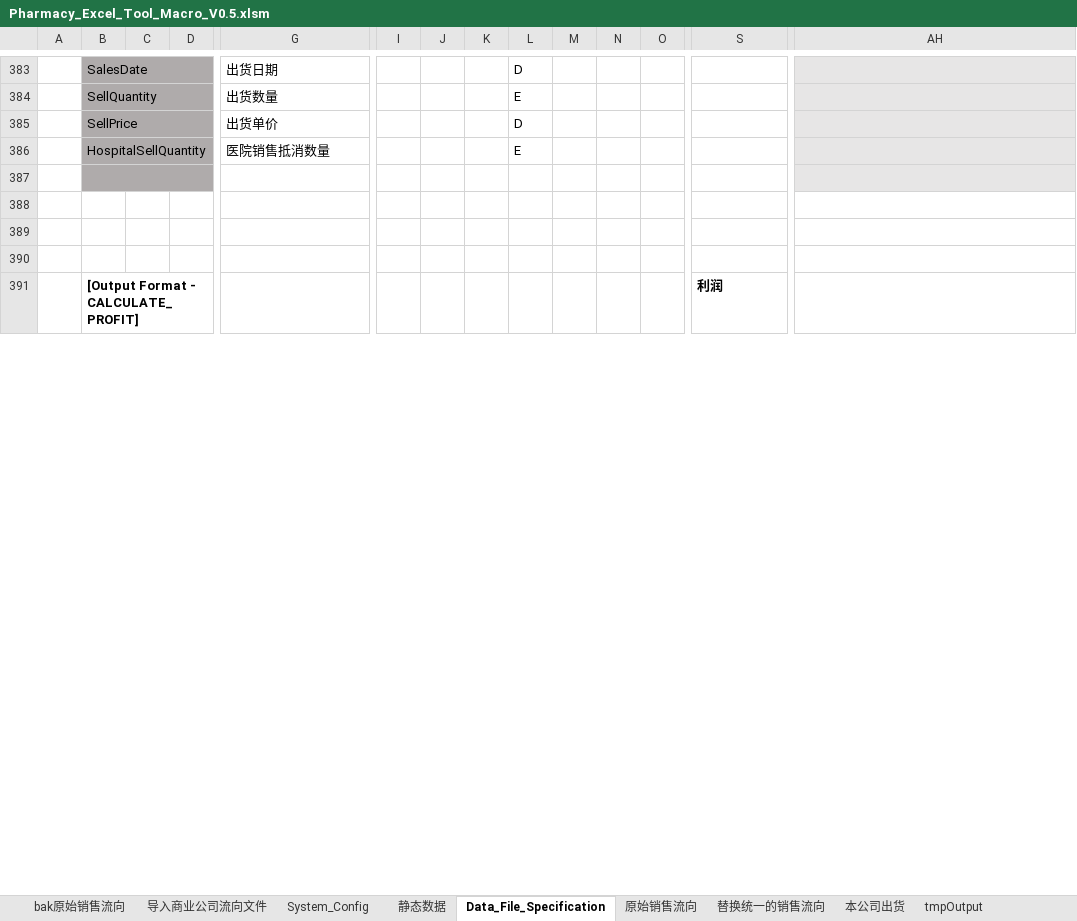
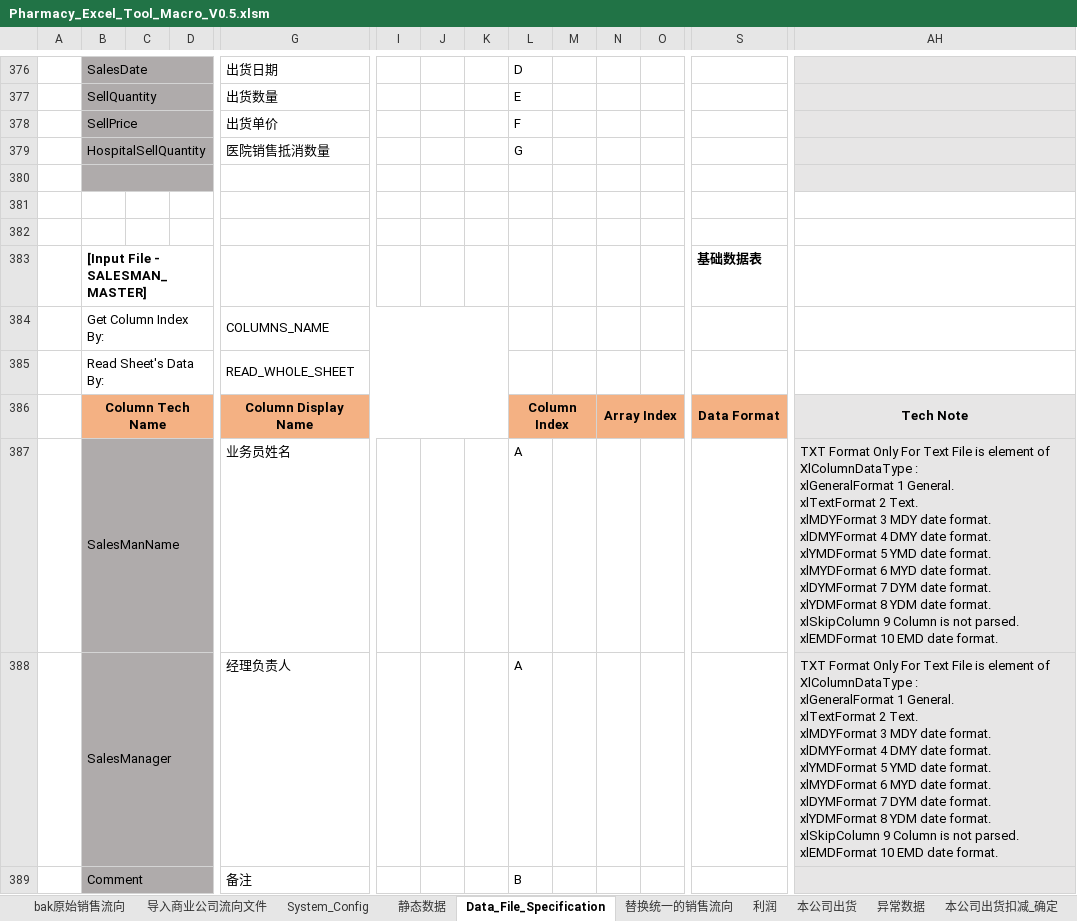
Before and after one commit to Thesaurus0/Pharmacy_Excel_Tool_Macro, an Excel workbook: Pharmacy_Excel_Tool_Macro_V0.5.xlsm, sheet Data_File_Specification, drawn as a sheet; only a part is shown, gaps mark what is left out; the shorter side is filled out with more unchanged rows; values as stored, in another font and other column widths than the file's, no borders; addresses are those after the commit; rows hold the shown columns only; ↵ is a line break in a cell; the diff covers the shown part only; the diff names each change by its address in the sheet, - before the commit and + after, or states it on an @@ line.

```diff
--- a/Pharmacy_Excel_Tool_Macro_V0.5.xlsm (sheet Data_File_Specification)
+++ b/Pharmacy_Excel_Tool_Macro_V0.5.xlsm (sheet Data_File_Specification)
@@ sheet tab hidden: 原始销售流向 @@
@@ sheet tab unhidden: 利润 @@
@@ sheet tab unhidden: 异常数据 @@
+sheet tab: 本公司出货扣减_确定
-L378: D
+L378: F
-L379: E
+L379: G
+row 381: (empty)
+row 382: (empty)
+row 383:  | [Input File - SALESMAN_MASTER] |  |  |  |  |  |  |  |  |  |  | 基础数据表
@@ row 205 moved to row 384: Get Column Index By: @@
@@ row 335 moved to row 385: Read Sheet's Data By: @@
@@ row 336 moved to row 386: Column Tech Name @@
+row 387:  | SalesManName |  |  | 业务员姓名 |  |  |  | A |  |  |  |  | TXT Format Only For Text File is element of XlColumnDataType : ↵ xlGeneralFormat 1 General. ↵ xlTextFormat 2 Text. ↵ xlMDYFormat 3 MDY date format. ↵ xlDMYFormat 4 DMY date format. ↵ xlYMDFormat 5 YMD date format. ↵ xlMYDFormat 6 MYD date format. ↵ xlDYMFormat 7 DYM date format. ↵ xlYDMFormat 8 YDM date format. ↵ xlSkipColumn 9 Column is not parsed. ↵ xlEMDFormat 10 EMD date format.
+row 388:  | SalesManager |  |  | 经理负责人 |  |  |  | A |  |  |  |  | TXT Format Only For Text File is element of XlColumnDataType : ↵ xlGeneralFormat 1 General. ↵ xlTextFormat 2 Text. ↵ xlMDYFormat 3 MDY date format. ↵ xlDMYFormat 4 DMY date format. ↵ xlYMDFormat 5 YMD date format. ↵ xlMYDFormat 6 MYD date format. ↵ xlDYMFormat 7 DYM date format. ↵ xlYDMFormat 8 YDM date format. ↵ xlSkipColumn 9 Column is not parsed. ↵ xlEMDFormat 10 EMD date format.
@@ row 338 moved to row 389: Comment @@
```
Also changed, not shown: 14 added rows, 4 removed rows, 1 moved row and 13 edited cells elsewhere in this sheet, sheet 替换统一的销售流向, sheet tmpOutput, sheet System_Config, sheet 本公司出货, other sheet tabs, charts or pictures, 9 other files.
